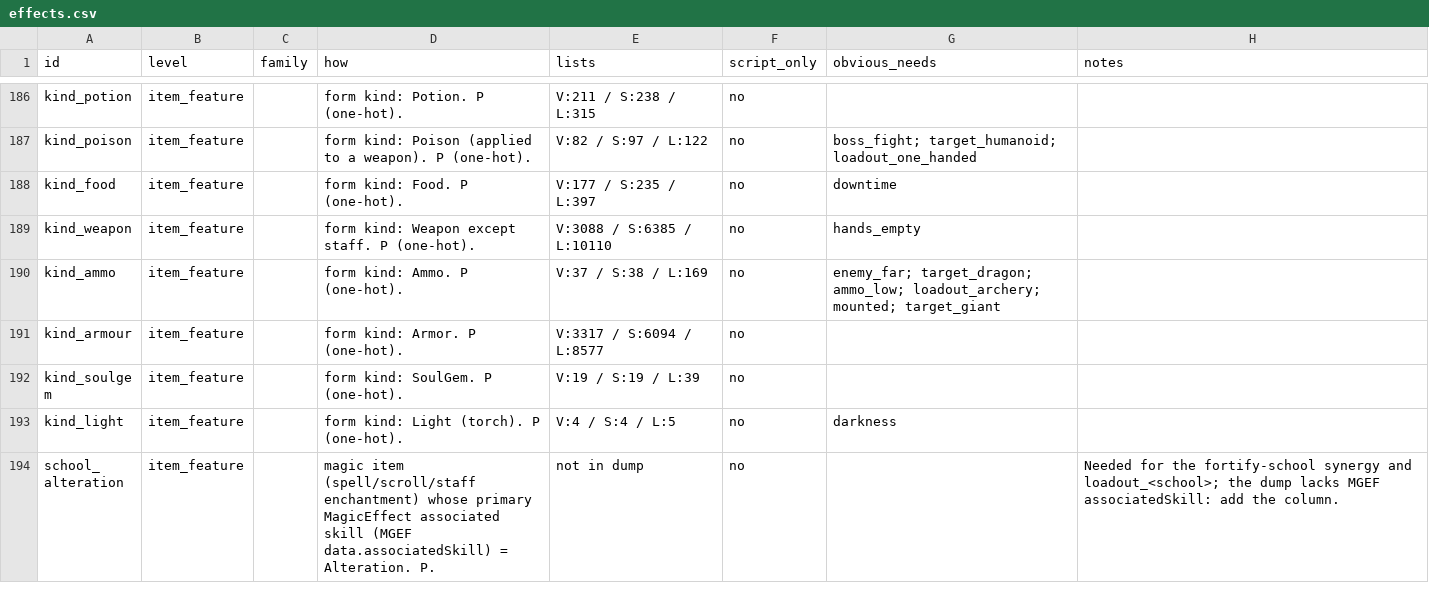
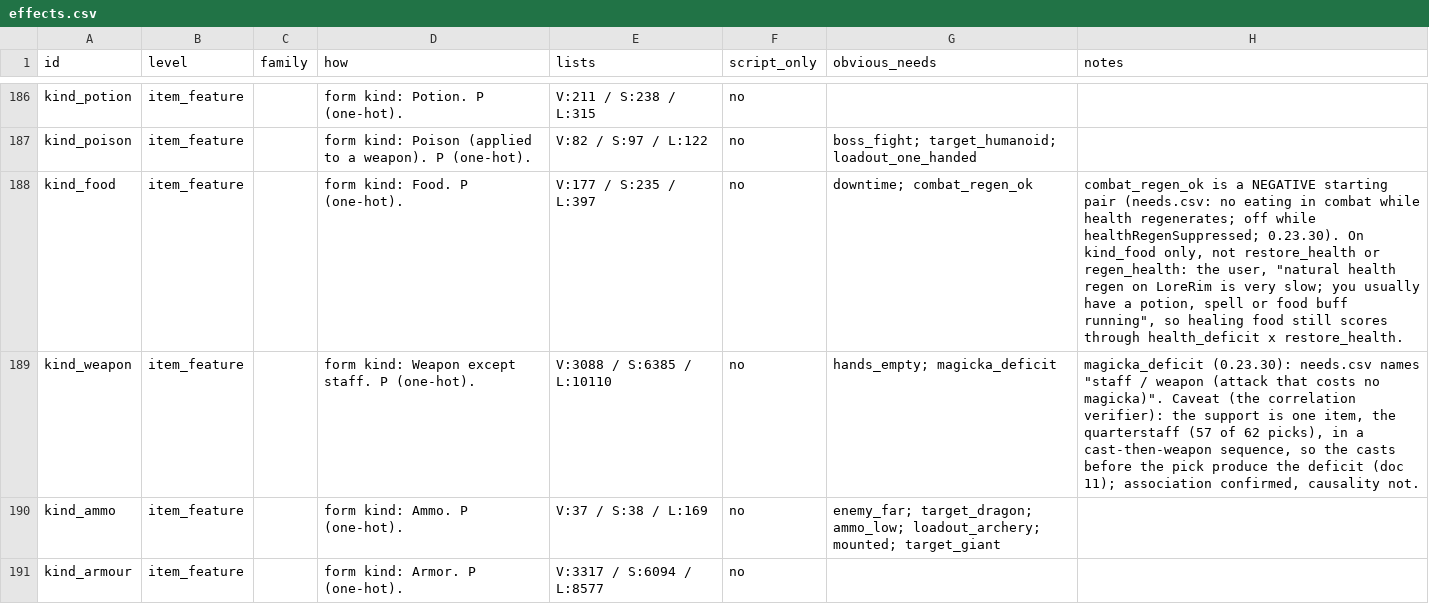
Before and after one commit to LandingCrew/huginn, a CSV file: docs/architecture/9-data/effects.csv, drawn as a sheet; only a part is shown, gaps mark what is left out; the shorter side is filled out with more unchanged rows.

```diff
--- a/docs/architecture/9-data/effects.csv
+++ b/docs/architecture/9-data/effects.csv
@@ -187,4 +187,4 @@ kind_potion,item_feature,,form kind: Potion. P (one-hot).,V:211 / S:238 / L:315,
 kind_poison,item_feature,,form kind: Poison (applied to a weapon). P (one-hot).,V:82 / S:97 / L:122,no,boss_fight; target_humanoid; loadout_one_handed,
-kind_food,item_feature,,form kind: Food. P (one-hot).,V:177 / S:235 / L:397,no,downtime,
-kind_weapon,item_feature,,form kind: Weapon except staff. P (one-hot).,V:3088 / S:6385 / L:10110,no,hands_empty,
+kind_food,item_feature,,form kind: Food. P (one-hot).,V:177 / S:235 / L:397,no,downtime; combat_regen_ok,"combat_regen_ok is a NEGATIVE starting pair (needs.csv: no eating in combat while health regenerates; off while healthRegenSuppressed; 0.23.30). On kind_food only, not restore_health or regen_health: the user, ""natural health regen on LoreRim is very slow; you usually have a potion, spell or food buff running"", so healing food still scores through health_deficit x restore_health."
+kind_weapon,item_feature,,form kind: Weapon except staff. P (one-hot).,V:3088 / S:6385 / L:10110,no,hands_empty; magicka_deficit,"magicka_deficit (0.23.30): needs.csv names ""staff / weapon (attack that costs no magicka)"". Caveat (the correlation verifier): the support is one item, the quarterstaff (57 of 62 picks), in a cast-then-weapon sequence, so the casts before the pick produce the deficit (doc 11); association confirmed, causality not."
 kind_ammo,item_feature,,form kind: Ammo. P (one-hot).,V:37 / S:38 / L:169,no,enemy_far; target_dragon; ammo_low; loadout_archery; mounted; target_giant,
```
Also changed, not shown: docs/architecture/9-data/needs.csv, 41 other files.
